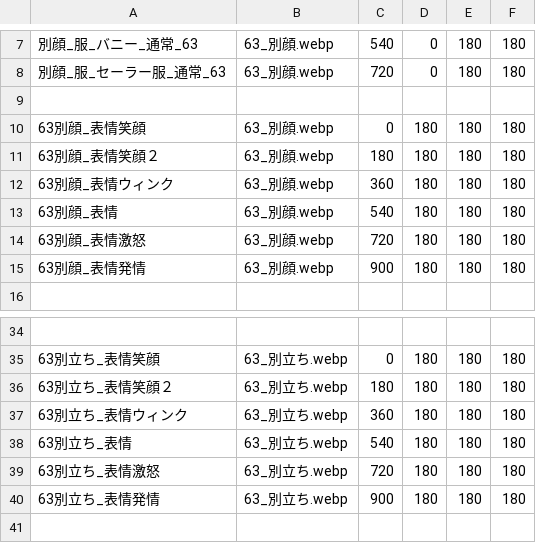
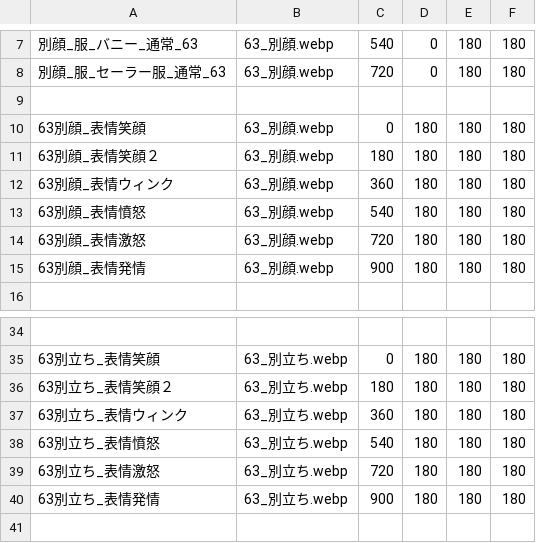
Before and after one commit to Paradox-Phenomenon/EraTW-Magic_DLC, a CSV file: resources/AI arts/kagerou.csv, drawn as a sheet; only a part is shown, gaps mark what is left out.

```diff
--- a/resources/AI arts/kagerou.csv
+++ b/resources/AI arts/kagerou.csv
@@ -12,3 +12,3 @@
 63別顔_表情ウィンク,63_別顔.webp,360,180,180,180
-63別顔_表情,63_別顔.webp,540,180,180,180
+63別顔_表情憤怒,63_別顔.webp,540,180,180,180
 63別顔_表情激怒,63_別顔.webp,720,180,180,180
@@ -37,3 +37,3 @@
 63別立ち_表情ウィンク,63_別立ち.webp,360,180,180,180
-63別立ち_表情,63_別立ち.webp,540,180,180,180
+63別立ち_表情憤怒,63_別立ち.webp,540,180,180,180
 63別立ち_表情激怒,63_別立ち.webp,720,180,180,180
```
Also changed, not shown: resources/list.csv, 52 other files.
